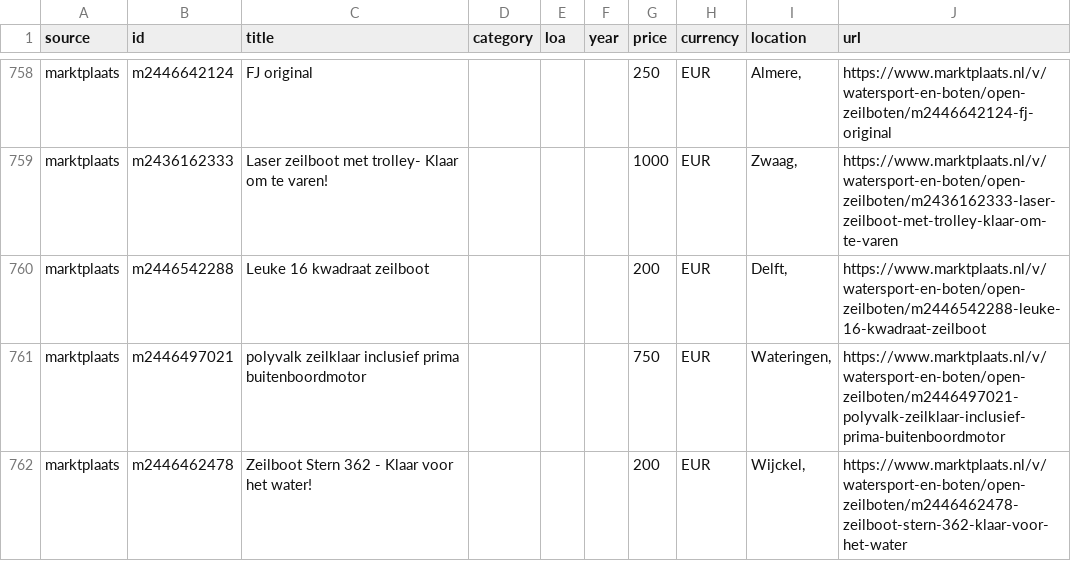
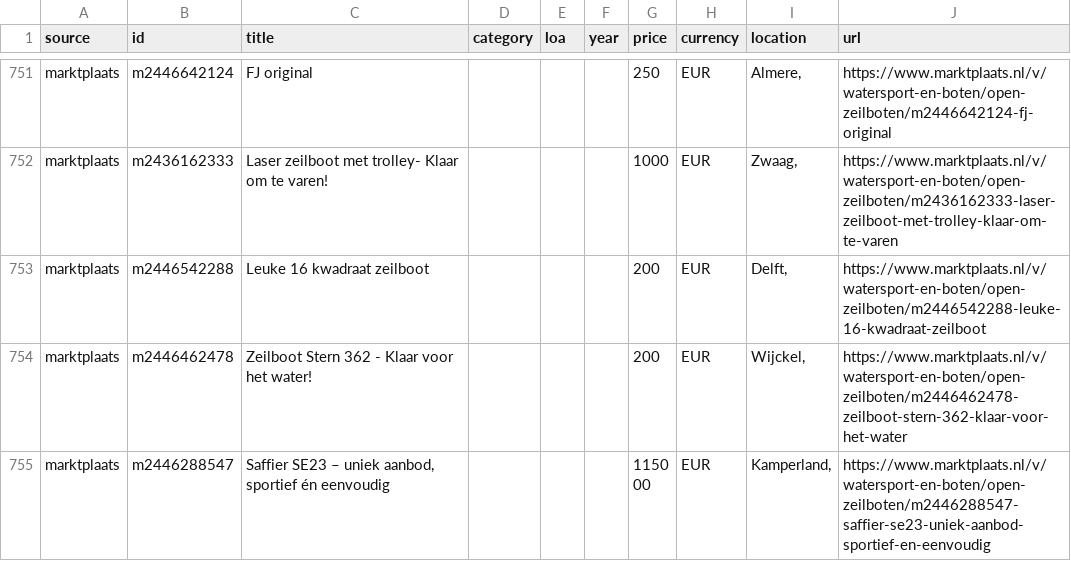
Before and after one commit to mcprins/boat-per-buck, a CSV file: data/listings_marktplaats.csv, drawn as a sheet; only a part is shown, gaps mark what is left out; the shorter side is filled out with more unchanged rows; the diff covers the shown part only.

```diff
--- a/data/listings_marktplaats.csv
+++ b/data/listings_marktplaats.csv
@@ -760,3 +753,2 @@ marktplaats,m2436162333,Laser zeilboot met trolley- Klaar om te varen!,,,,1000,E
 marktplaats,m2446542288,Leuke 16 kwadraat zeilboot,,,,200,EUR,"Delft, ",https://www.marktplaats.nl/v/watersport-en-boten/open-zeilboten/m2446542288-leuke-16-kwadraat-zeilboot
-marktplaats,m2446497021,polyvalk zeilklaar inclusief  prima buitenboordmotor,,,,750,EUR,"Wateringen, ",https://www.marktplaats.nl/v/watersport-en-boten/open-zeilboten/m2446497021-polyvalk-zeilklaar-inclusief-prima-buitenboordmotor
 marktplaats,m2446462478,Zeilboot Stern 362 - Klaar voor het water!,,,,200,EUR,"Wijckel, ",https://www.marktplaats.nl/v/watersport-en-boten/open-zeilboten/m2446462478-zeilboot-stern-362-klaar-voor-het-water
```
Also changed, not shown: 3 added rows, 15 removed rows, 36 moved rows and 10 edited cells elsewhere in this file, data/listings_2dehands.csv, data/listings_apolloduck.csv, 2 other files.
